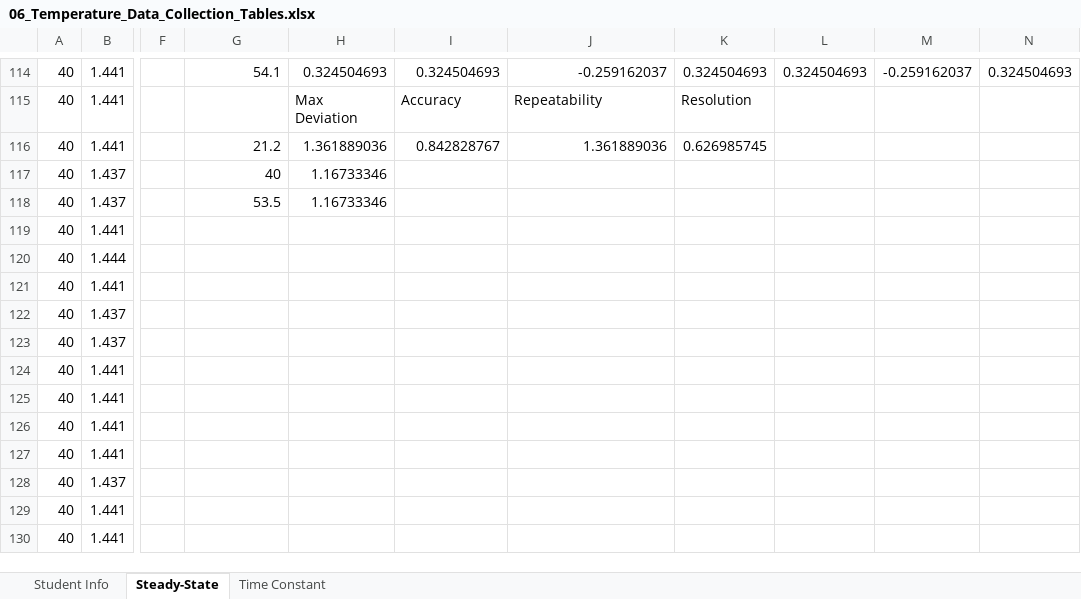
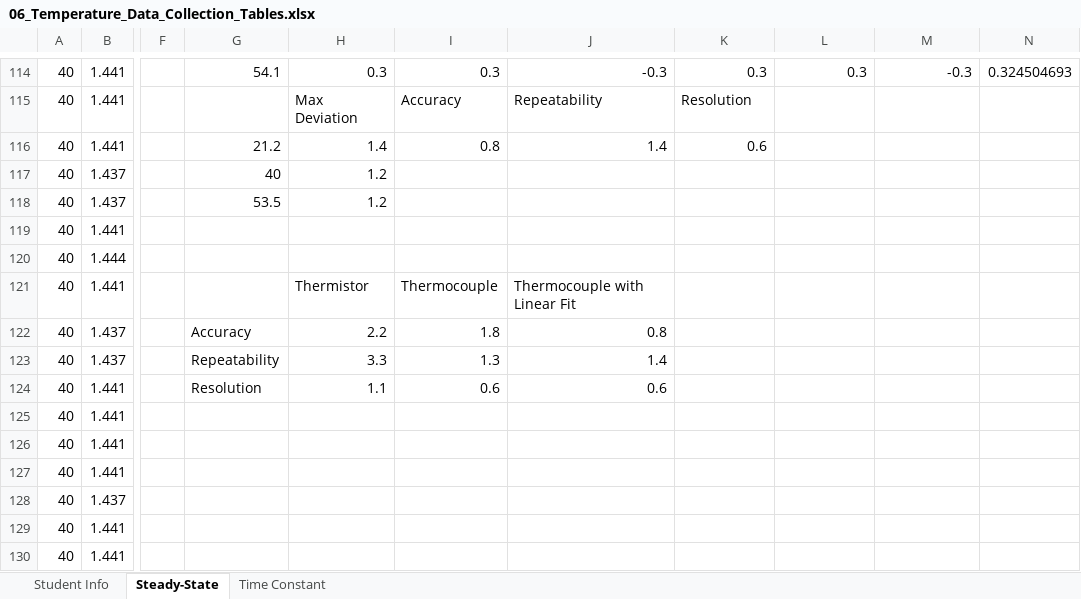
Before and after one commit to notcobi/MEC-E-301, an Excel workbook: Lab 6/06_Temperature_Data_Collection_Tables.xlsx, sheet Steady-State, drawn as a sheet; only a part is shown, gaps mark what is left out; values as stored, in another font and other column widths than the file's, no borders; the diff covers the shown part only; the diff names each change by its address in the sheet, - before the commit and + after, or states it on an @@ line.

```diff
--- a/Lab 6/06_Temperature_Data_Collection_Tables.xlsx (sheet Steady-State)
+++ b/Lab 6/06_Temperature_Data_Collection_Tables.xlsx (sheet Steady-State)
-H114: 0.324504693
+H114: 0.3
-I114: 0.324504693
+I114: 0.3
-J114: -0.259162037
+J114: -0.3
-K114: 0.324504693
+K114: 0.3
-L114: 0.324504693
+L114: 0.3
-M114: -0.259162037
+M114: -0.3
-H116: 1.361889036
+H116: 1.4
-I116: 0.842828767
+I116: 0.8
-J116: 1.361889036
+J116: 1.4
-K116: 0.626985745
+K116: 0.6
-H117:H118: 1.16733346
+H117:H118: 1.2
-H121: (empty)
+H121: Thermistor
-I121: (empty)
+I121: Thermocouple
-J121: (empty)
+J121: Thermocouple with Linear Fit
-G122: (empty)
+G122: Accuracy
-H122: (empty)
+H122: 2.2
-I122: (empty)
+I122: 1.8
-J122: (empty)
+J122: 0.8
-G123: (empty)
+G123: Repeatability
-H123: (empty)
+H123: 3.3
-I123: (empty)
+I123: 1.3
-J123: (empty)
+J123: 1.4
-G124: (empty)
+G124: Resolution
-H124: (empty)
+H124: 1.1
-I124: (empty)
+I124: 0.6
-J124: (empty)
+J124: 0.6
```
Also changed, not shown: 54 edited cells elsewhere in this sheet, sheet Time Constant, 28 other files.
